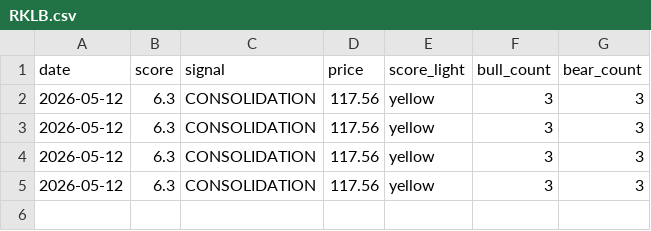
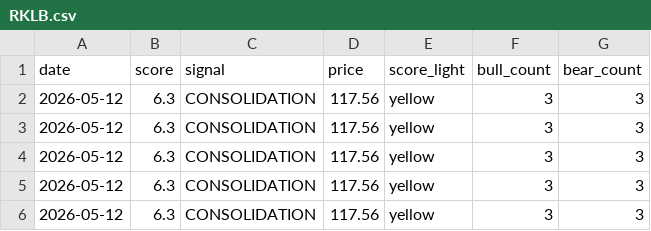
Before and after one commit to dhawanuj-lgtm/stock-watchlist-pipeline, a CSV file: data/history/RKLB.csv, drawn as a sheet.

```diff
--- a/data/history/RKLB.csv
+++ b/data/history/RKLB.csv
@@ -5 +5,2 @@ date,score,signal,price,score_light,bull_count,bear_count
 2026-05-12,6.3,CONSOLIDATION,117.56,yellow,3,3
+2026-05-12,6.3,CONSOLIDATION,117.56,yellow,3,3
```
Also changed, not shown: data/history/AMZN.csv, data/history/BMNR.csv, 33 other files.
